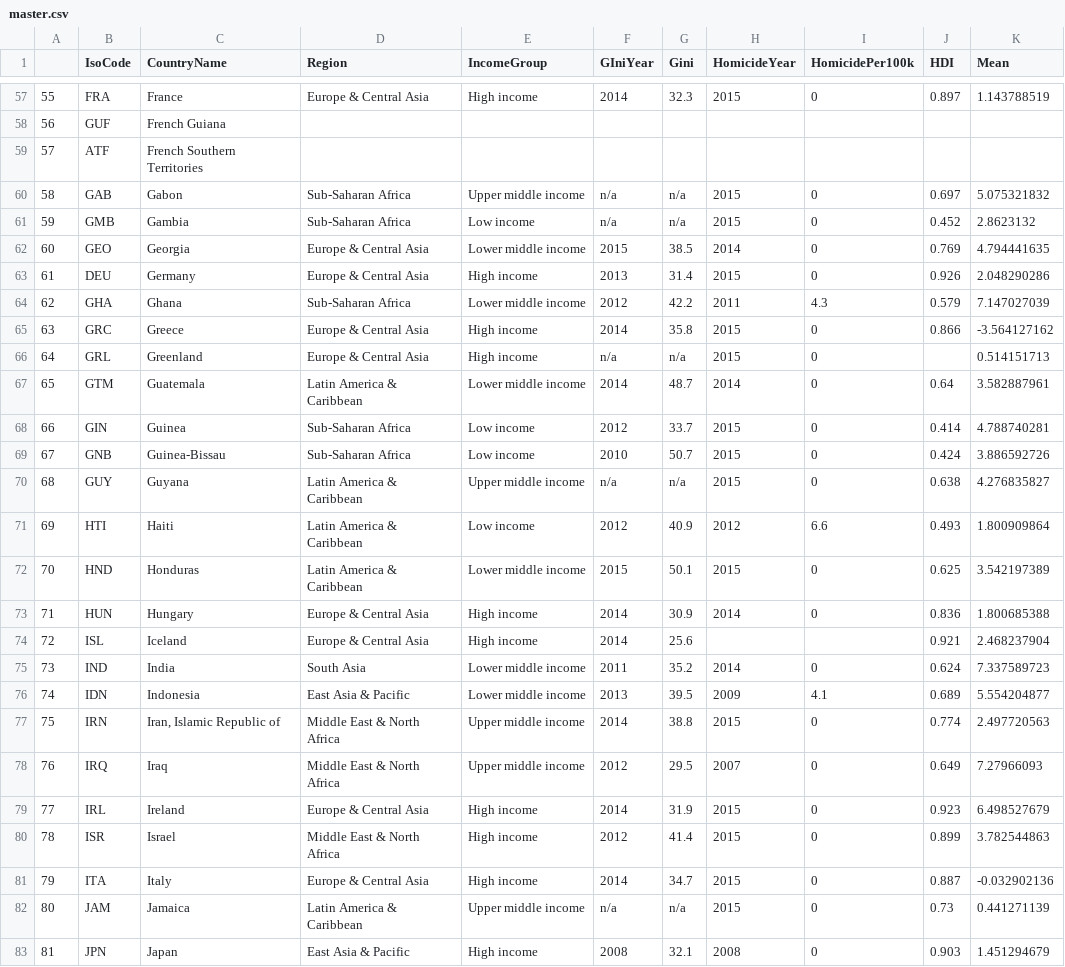
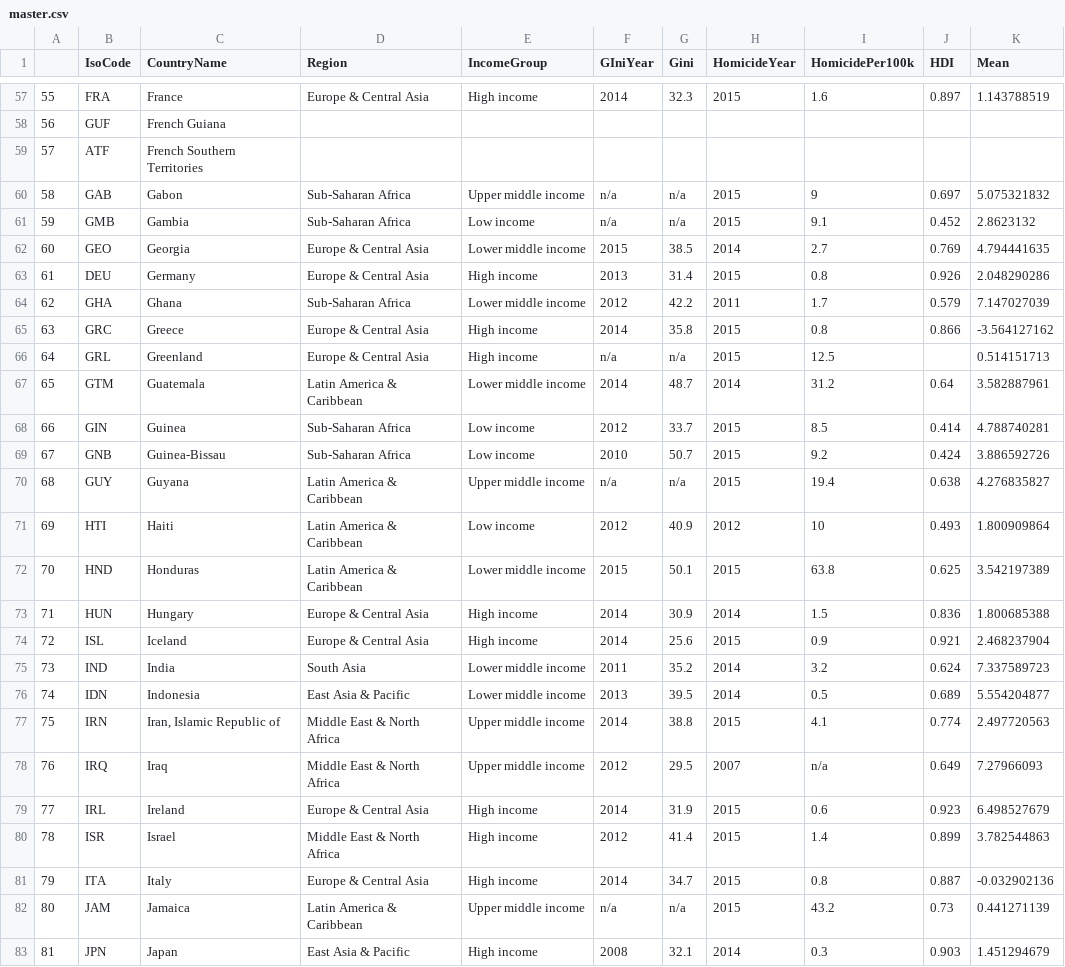
Before and after one commit to ucidatabootcamp-7/UCI-Project-02, a CSV file: datasets-revised/master.csv, drawn as a sheet; only a part is shown, gaps mark what is left out; the diff covers the shown part only.

Commit message:
Update
Update missing values for homicide totals

```diff
--- a/datasets-revised/master.csv
+++ b/datasets-revised/master.csv
@@ -57,27 +57,27 @@
-55,FRA,France,Europe & Central Asia,High income,2014,32.3,2015,0,0.897,1.143788519
+55,FRA,France,Europe & Central Asia,High income,2014,32.3,2015,1.6,0.897,1.143788519
 56,GUF,French Guiana,,,,,,,,
 57,ATF,French Southern Territories,,,,,,,,
-58,GAB,Gabon,Sub-Saharan Africa,Upper middle income,n/a,n/a,2015,0,0.697,5.075321832
-59,GMB,Gambia,Sub-Saharan Africa,Low income,n/a,n/a,2015,0,0.452,2.8623132
-60,GEO,Georgia,Europe & Central Asia,Lower middle income,2015,38.5,2014,0,0.769,4.794441635
-61,DEU,Germany,Europe & Central Asia,High income,2013,31.4,2015,0,0.926,2.048290286
-62,GHA,Ghana,Sub-Saharan Africa,Lower middle income,2012,42.2,2011,4.3,0.579,7.147027039
-63,GRC,Greece,Europe & Central Asia,High income,2014,35.8,2015,0,0.866,-3.564127162
-64,GRL,Greenland,Europe & Central Asia,High income,n/a,n/a,2015,0,,0.514151713
-65,GTM,Guatemala,Latin America & Caribbean,Lower middle income,2014,48.7,2014,0,0.64,3.582887961
-66,GIN,Guinea,Sub-Saharan Africa,Low income,2012,33.7,2015,0,0.414,4.788740281
-67,GNB,Guinea-Bissau,Sub-Saharan Africa,Low income,2010,50.7,2015,0,0.424,3.886592726
-68,GUY,Guyana,Latin America & Caribbean,Upper middle income,n/a,n/a,2015,0,0.638,4.276835827
-69,HTI,Haiti,Latin America & Caribbean,Low income,2012,40.9,2012,6.6,0.493,1.800909864
-70,HND,Honduras,Latin America & Caribbean,Lower middle income,2015,50.1,2015,0,0.625,3.542197389
-71,HUN,Hungary,Europe & Central Asia,High income,2014,30.9,2014,0,0.836,1.800685388
-72,ISL,Iceland,Europe & Central Asia,High income,2014,25.6,,,0.921,2.468237904
-73,IND,India,South Asia,Lower middle income,2011,35.2,2014,0,0.624,7.337589723
-74,IDN,Indonesia,East Asia & Pacific,Lower middle income,2013,39.5,2009,4.1,0.689,5.554204877
-75,IRN,"Iran, Islamic Republic of",Middle East & North Africa,Upper middle income,2014,38.8,2015,0,0.774,2.497720563
-76,IRQ,Iraq,Middle East & North Africa,Upper middle income,2012,29.5,2007,0,0.649,7.27966093
-77,IRL,Ireland,Europe & Central Asia,High income,2014,31.9,2015,0,0.923,6.498527679
-78,ISR,Israel,Middle East & North Africa,High income,2012,41.4,2015,0,0.899,3.782544863
-79,ITA,Italy,Europe & Central Asia,High income,2014,34.7,2015,0,0.887,-0.032902136
-80,JAM,Jamaica,Latin America & Caribbean,Upper middle income,n/a,n/a,2015,0,0.73,0.441271139
-81,JPN,Japan,East Asia & Pacific,High income,2008,32.1,2008,0,0.903,1.451294679
+58,GAB,Gabon,Sub-Saharan Africa,Upper middle income,n/a,n/a,2015,9,0.697,5.075321832
+59,GMB,Gambia,Sub-Saharan Africa,Low income,n/a,n/a,2015,9.1,0.452,2.8623132
+60,GEO,Georgia,Europe & Central Asia,Lower middle income,2015,38.5,2014,2.7,0.769,4.794441635
+61,DEU,Germany,Europe & Central Asia,High income,2013,31.4,2015,0.8,0.926,2.048290286
+62,GHA,Ghana,Sub-Saharan Africa,Lower middle income,2012,42.2,2011,1.7,0.579,7.147027039
+63,GRC,Greece,Europe & Central Asia,High income,2014,35.8,2015,0.8,0.866,-3.564127162
+64,GRL,Greenland,Europe & Central Asia,High income,n/a,n/a,2015,12.5,,0.514151713
+65,GTM,Guatemala,Latin America & Caribbean,Lower middle income,2014,48.7,2014,31.2,0.64,3.582887961
+66,GIN,Guinea,Sub-Saharan Africa,Low income,2012,33.7,2015,8.5,0.414,4.788740281
+67,GNB,Guinea-Bissau,Sub-Saharan Africa,Low income,2010,50.7,2015,9.2,0.424,3.886592726
+68,GUY,Guyana,Latin America & Caribbean,Upper middle income,n/a,n/a,2015,19.4,0.638,4.276835827
+69,HTI,Haiti,Latin America & Caribbean,Low income,2012,40.9,2012,10,0.493,1.800909864
+70,HND,Honduras,Latin America & Caribbean,Lower middle income,2015,50.1,2015,63.8,0.625,3.542197389
+71,HUN,Hungary,Europe & Central Asia,High income,2014,30.9,2014,1.5,0.836,1.800685388
+72,ISL,Iceland,Europe & Central Asia,High income,2014,25.6,2015,0.9,0.921,2.468237904
+73,IND,India,South Asia,Lower middle income,2011,35.2,2014,3.2,0.624,7.337589723
+74,IDN,Indonesia,East Asia & Pacific,Lower middle income,2013,39.5,2014,0.5,0.689,5.554204877
+75,IRN,"Iran, Islamic Republic of",Middle East & North Africa,Upper middle income,2014,38.8,2015,4.1,0.774,2.497720563
+76,IRQ,Iraq,Middle East & North Africa,Upper middle income,2012,29.5,2007,n/a,0.649,7.27966093
+77,IRL,Ireland,Europe & Central Asia,High income,2014,31.9,2015,0.6,0.923,6.498527679
+78,ISR,Israel,Middle East & North Africa,High income,2012,41.4,2015,1.4,0.899,3.782544863
+79,ITA,Italy,Europe & Central Asia,High income,2014,34.7,2015,0.8,0.887,-0.032902136
+80,JAM,Jamaica,Latin America & Caribbean,Upper middle income,n/a,n/a,2015,43.2,0.73,0.441271139
+81,JPN,Japan,East Asia & Pacific,High income,2008,32.1,2014,0.3,0.903,1.451294679
```
Also changed, not shown: 148 edited cells elsewhere in this file.
